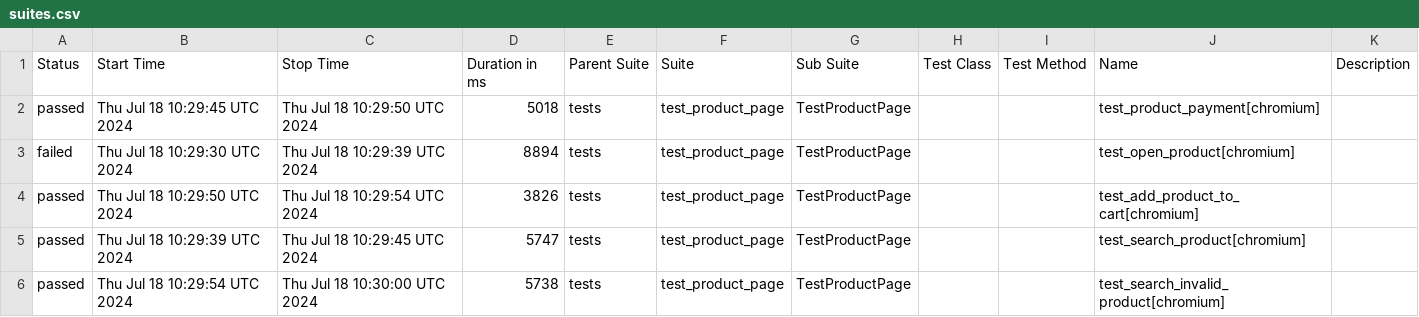
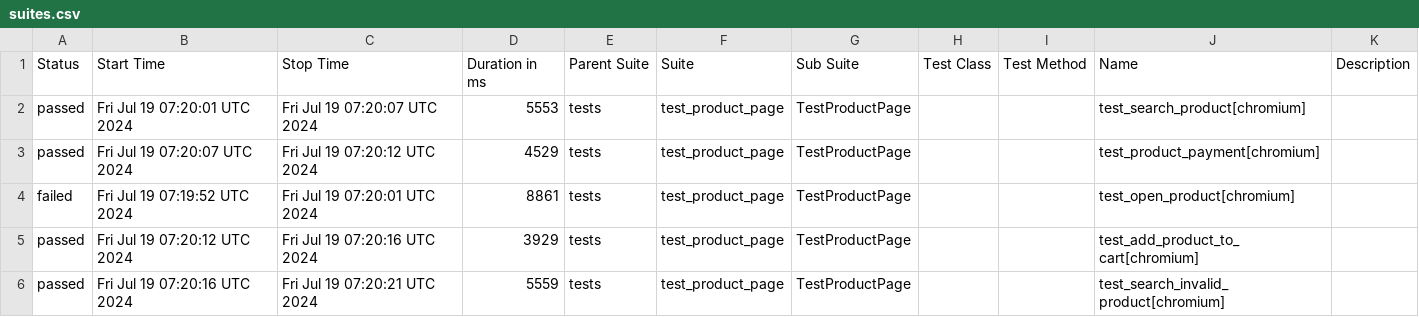
Before and after one commit to Valeriitsoy/test_ui, a CSV file: data/suites.csv, drawn as a sheet.

```diff
--- a/data/suites.csv
+++ b/data/suites.csv
@@ -1,6 +1,6 @@
 "Status","Start Time","Stop Time","Duration in ms","Parent Suite","Suite","Sub Suite","Test Class","Test Method","Name","Description"
-"passed","Thu Jul 18 10:29:45 UTC 2024","Thu Jul 18 10:29:50 UTC 2024","5018","tests","test_product_page","TestProductPage","","","test_product_payment[chromium]",""
-"failed","Thu Jul 18 10:29:30 UTC 2024","Thu Jul 18 10:29:39 UTC 2024","8894","tests","test_product_page","TestProductPage","","","test_open_product[chromium]",""
-"passed","Thu Jul 18 10:29:50 UTC 2024","Thu Jul 18 10:29:54 UTC 2024","3826","tests","test_product_page","TestProductPage","","","test_add_product_to_cart[chromium]",""
-"passed","Thu Jul 18 10:29:39 UTC 2024","Thu Jul 18 10:29:45 UTC 2024","5747","tests","test_product_page","TestProductPage","","","test_search_product[chromium]",""
-"passed","Thu Jul 18 10:29:54 UTC 2024","Thu Jul 18 10:30:00 UTC 2024","5738","tests","test_product_page","TestProductPage","","","test_search_invalid_product[chromium]",""
+"passed","Fri Jul 19 07:20:01 UTC 2024","Fri Jul 19 07:20:07 UTC 2024","5553","tests","test_product_page","TestProductPage","","","test_search_product[chromium]",""
+"passed","Fri Jul 19 07:20:07 UTC 2024","Fri Jul 19 07:20:12 UTC 2024","4529","tests","test_product_page","TestProductPage","","","test_product_payment[chromium]",""
+"failed","Fri Jul 19 07:19:52 UTC 2024","Fri Jul 19 07:20:01 UTC 2024","8861","tests","test_product_page","TestProductPage","","","test_open_product[chromium]",""
+"passed","Fri Jul 19 07:20:12 UTC 2024","Fri Jul 19 07:20:16 UTC 2024","3929","tests","test_product_page","TestProductPage","","","test_add_product_to_cart[chromium]",""
+"passed","Fri Jul 19 07:20:16 UTC 2024","Fri Jul 19 07:20:21 UTC 2024","5559","tests","test_product_page","TestProductPage","","","test_search_invalid_product[chromium]",""
```
Also changed, not shown: data/behaviors.csv, 26 other files.
